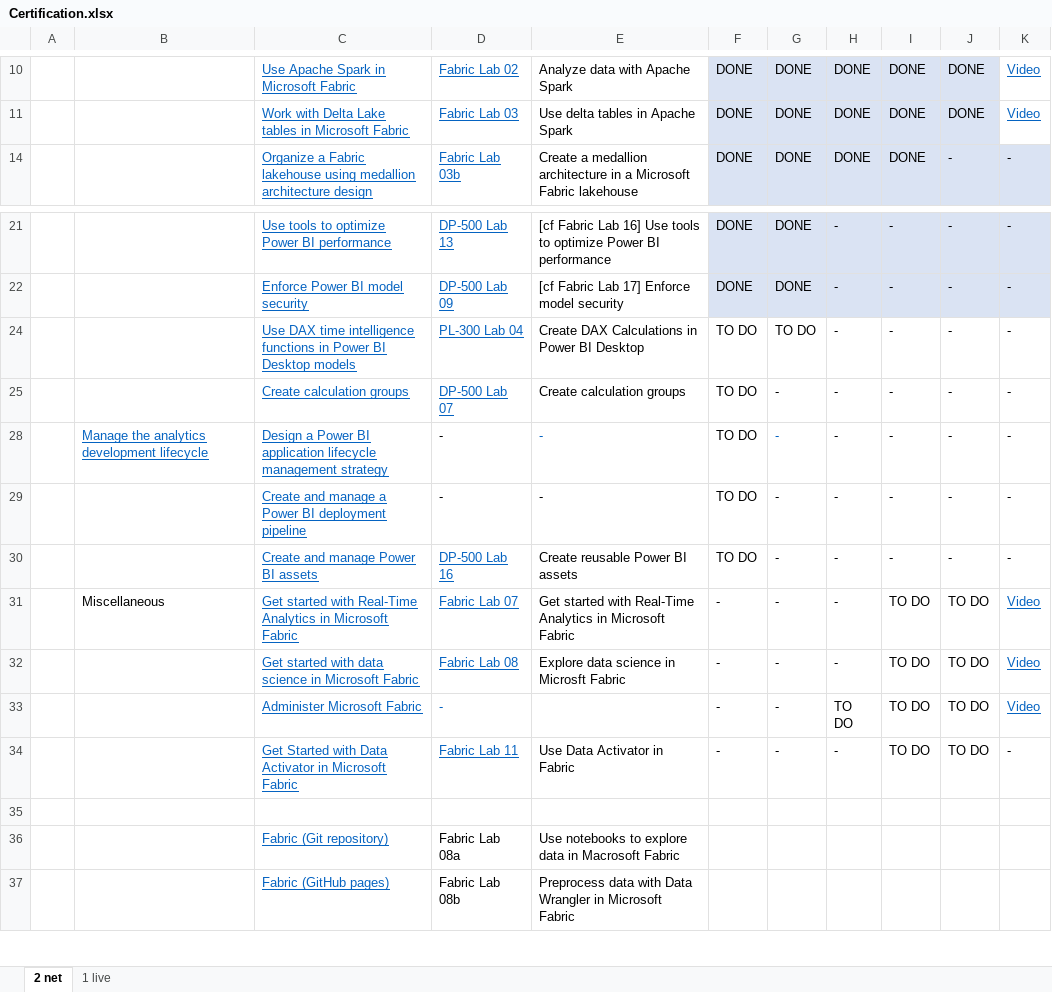
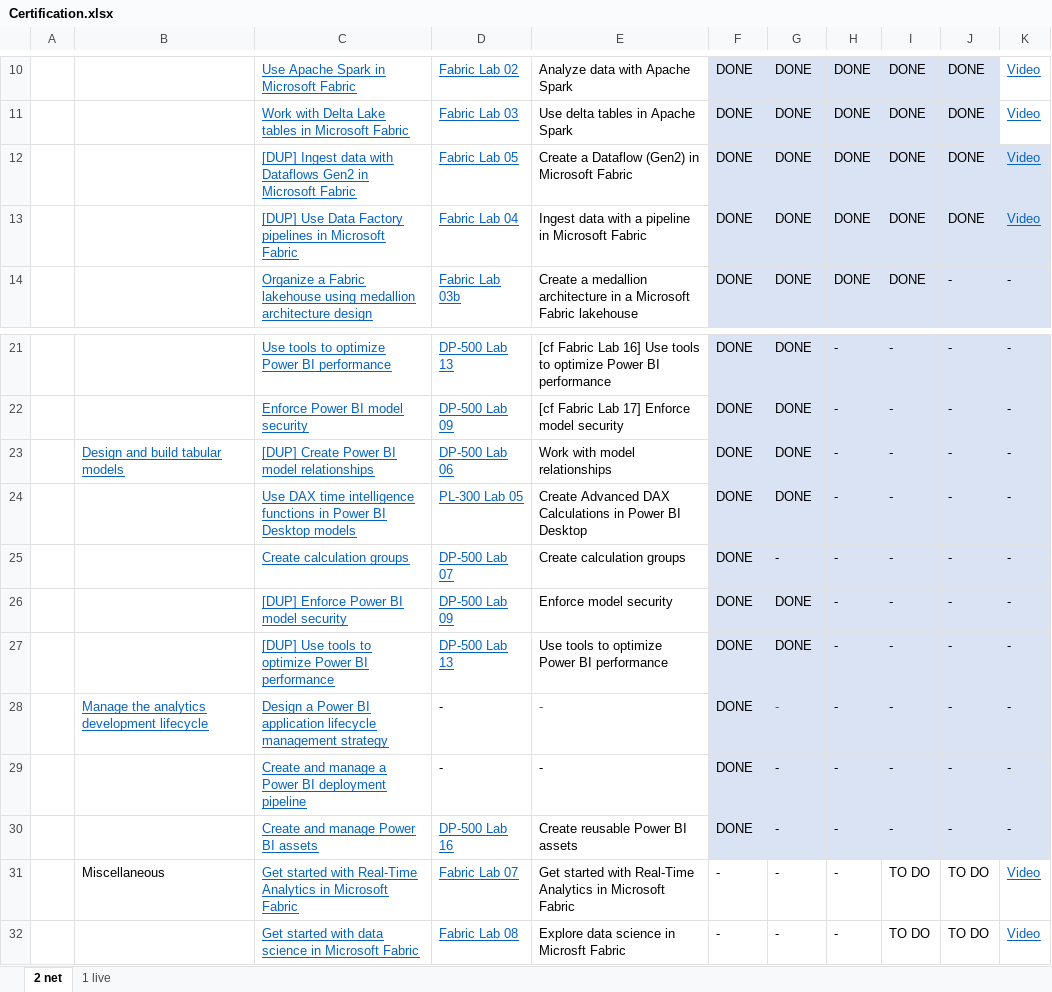
Before and after one commit to open-word/DP-600-Fabric-Analytics-Engineer, an Excel workbook: Certification.xlsx, sheet 2 net, drawn as a sheet; only a part is shown, gaps mark what is left out; the shorter side is filled out with more unchanged rows; values as stored, in another font and other column widths than the file's, no borders; the diff names each change by its address in the sheet, - before the commit and + after, or states it on an @@ line.

Commit message:
Update Certification.xlsx

```diff
--- a/Certification.xlsx (sheet 2 net)
+++ b/Certification.xlsx (sheet 2 net)
@@ row 12 unhidden:  |  | [DUP] Ingest data with Dataflows Gen2 in Microsoft Fabric | Fabric Lab 05 | Create a Dataflow (Gen2) in Microsoft Fabric | DONE | DONE | DONE | DONE | DONE | Video @@
@@ row 13 unhidden:  |  | [DUP] Use Data Factory pipelines in Microsoft Fabric | Fabric Lab 04 | Ingest data with a pipeline in Microsoft Fabric | DONE | DONE | DONE | DONE | DONE | Video @@
+row 23:  | Design and build tabular models | [DUP] Create Power BI model relationships | DP-500 Lab 06 | Work with model relationships | DONE | DONE | - | - | - | -
-D24: PL-300 Lab 04
+D24: PL-300 Lab 05
-E24: Create DAX Calculations…
+E24: Create Advanced DAX Calculations…
-F24:F25: TO DO
+F24:F25: DONE
-F24:K25 fill: none
+F24:K25 fill: #DAE3F3
-G24: TO DO
+G24: DONE
+row 26:  |  | [DUP] Enforce Power BI model security | DP-500 Lab 09 | Enforce model security | DONE | DONE | - | - | - | -
+row 27:  |  | [DUP] Use tools to optimize Power BI performance | DP-500 Lab 13 | Use tools to optimize Power BI performance | DONE | DONE | - | - | - | -
-F28:F30: TO DO
+F28:F30: DONE
-F28:K30 fill: none
+F28:K30 fill: #DAE3F3
```
Also changed, not shown: sheet 1 live.
